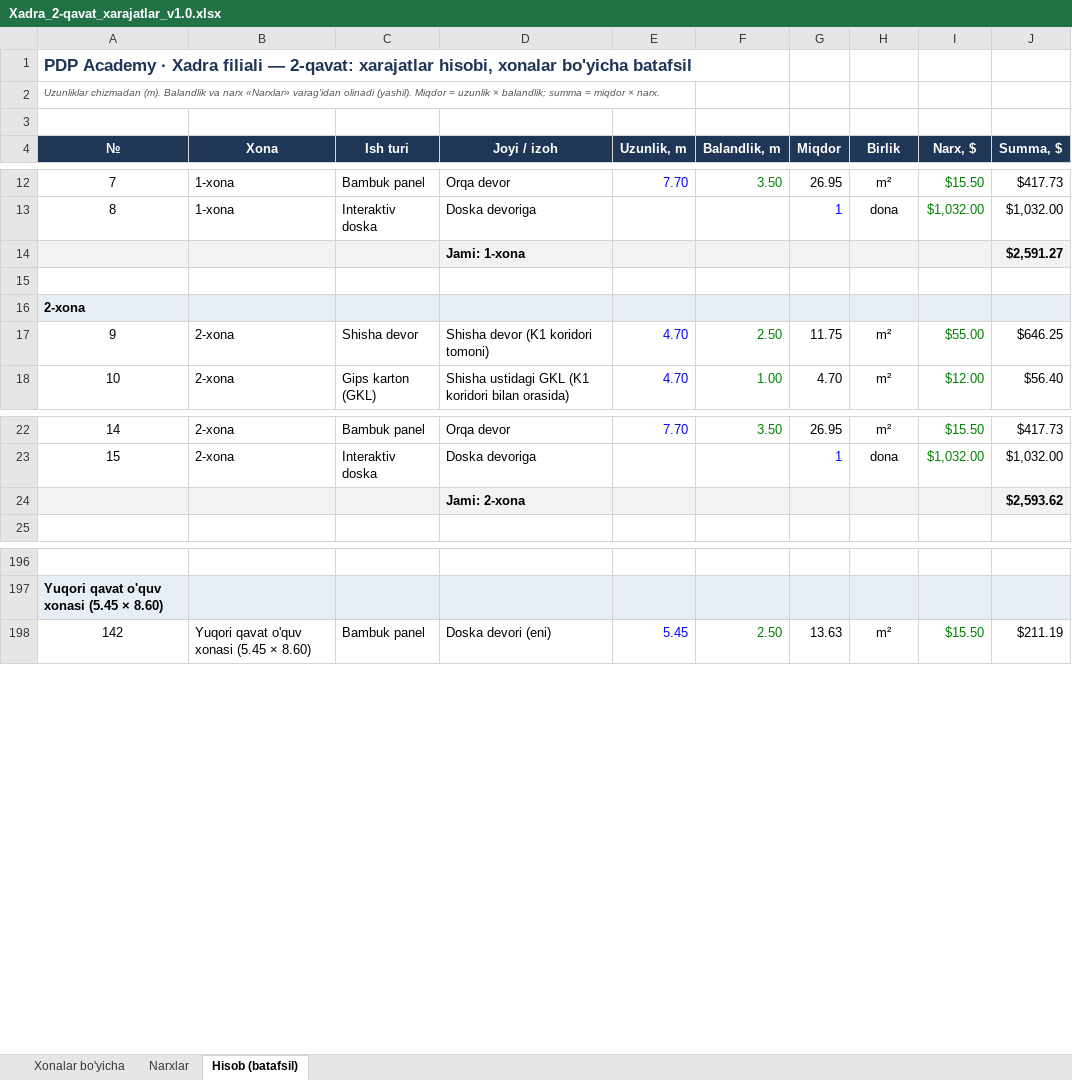
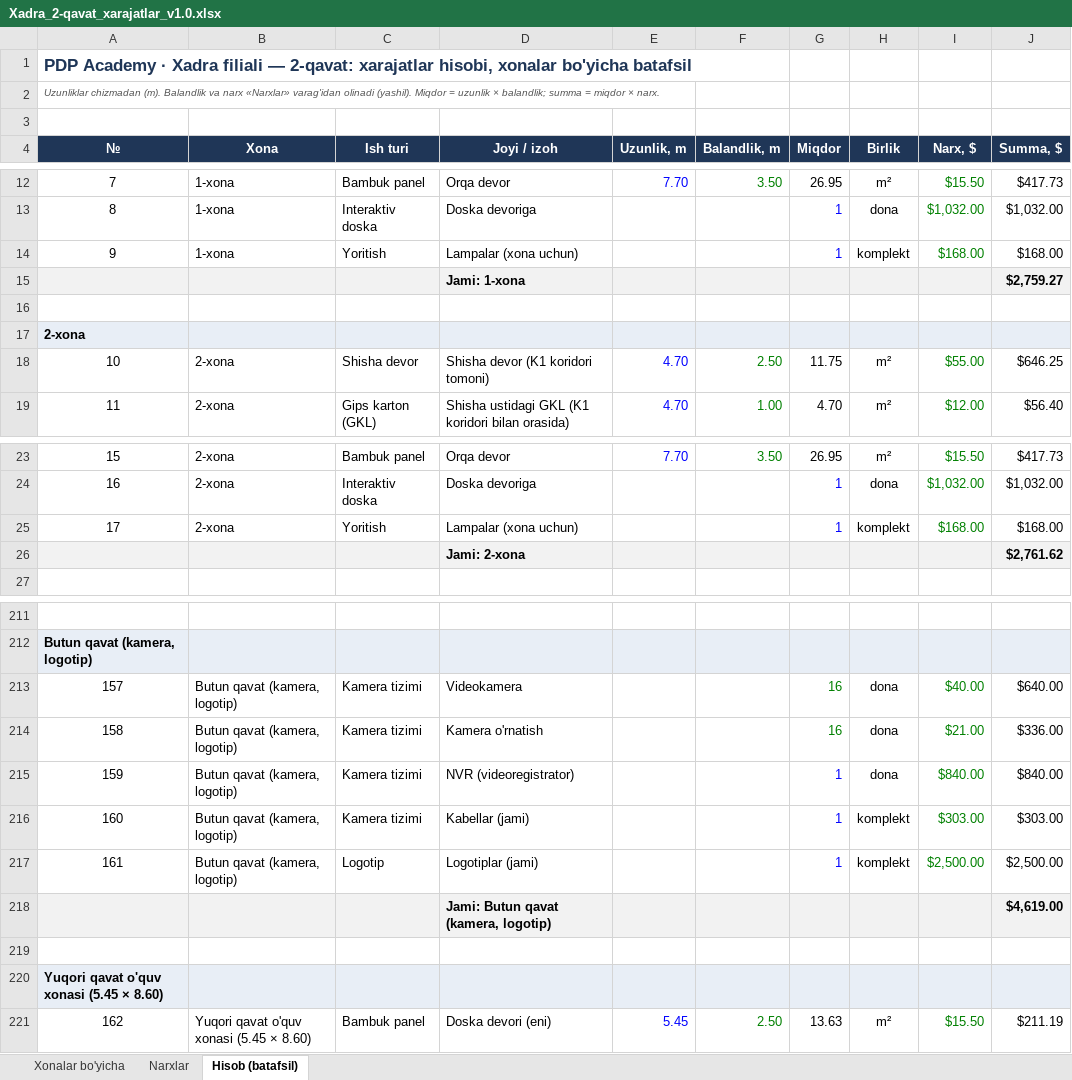
Before and after one commit to Behzod1998/pdp, an Excel workbook: xadra-filiali/hisob/Xadra_2-qavat_xarajatlar_v1.0.xlsx, sheet Hisob (batafsil), drawn as a sheet; only a part is shown, gaps mark what is left out; values as stored, in another font and other column widths than the file's, no borders; removed rows and columns are numbered as before the commit, all else as after; the diff covers the shown part only; the diff names each change by its address in the sheet, - before the commit and + after, or states it on an @@ line.

```diff
--- a/xadra-filiali/hisob/Xadra_2-qavat_xarajatlar_v1.0.xlsx (sheet Hisob (batafsil))
+++ b/xadra-filiali/hisob/Xadra_2-qavat_xarajatlar_v1.0.xlsx (sheet Hisob (batafsil))
-row 14:  |  |  | Jami: 1-xona |  |  |  |  |  | $2,591.27
+row 14: 9 | 1-xona | Yoritish | Lampalar (xona uchun) |  |  | 1 | komplekt | $168.00 | $168.00
+row 15:  |  |  | Jami: 1-xona |  |  |  |  |  | $2,759.27
@@ column A (№) renumbered between rows 18 and 225 @@
-row 24:  |  |  | Jami: 2-xona |  |  |  |  |  | $2,593.62
+row 25: 17 | 2-xona | Yoritish | Lampalar (xona uchun) |  |  | 1 | komplekt | $168.00 | $168.00
+row 26:  |  |  | Jami: 2-xona |  |  |  |  |  | $2,761.62
+row 213: 157 | Butun qavat (kamera, logotip) | Kamera tizimi | Videokamera |  |  | 16 | dona | $40.00 | $640.00
+row 214: 158 | Butun qavat (kamera, logotip) | Kamera tizimi | Kamera o'rnatish |  |  | 16 | dona | $21.00 | $336.00
+row 215: 159 | Butun qavat (kamera, logotip) | Kamera tizimi | NVR (videoregistrator) |  |  | 1 | dona | $840.00 | $840.00
+row 216: 160 | Butun qavat (kamera, logotip) | Kamera tizimi | Kabellar (jami) |  |  | 1 | komplekt | $303.00 | $303.00
+row 217: 161 | Butun qavat (kamera, logotip) | Logotip | Logotiplar (jami) |  |  | 1 | komplekt | $2,500.00 | $2,500.00
+row 218:  |  |  | Jami: Butun qavat (kamera, logotip) |  |  |  |  |  | $4,619.00
+row 219: (empty)
+row 220: Yuqori qavat o'quv xonasi (5.45 × 8.60)
```
Also changed, not shown: 26 added rows, 13 removed rows and 1 edited cell elsewhere in this sheet, sheet Xonalar bo'yicha, sheet Narxlar, formulas that keep their value, 1 other file.
